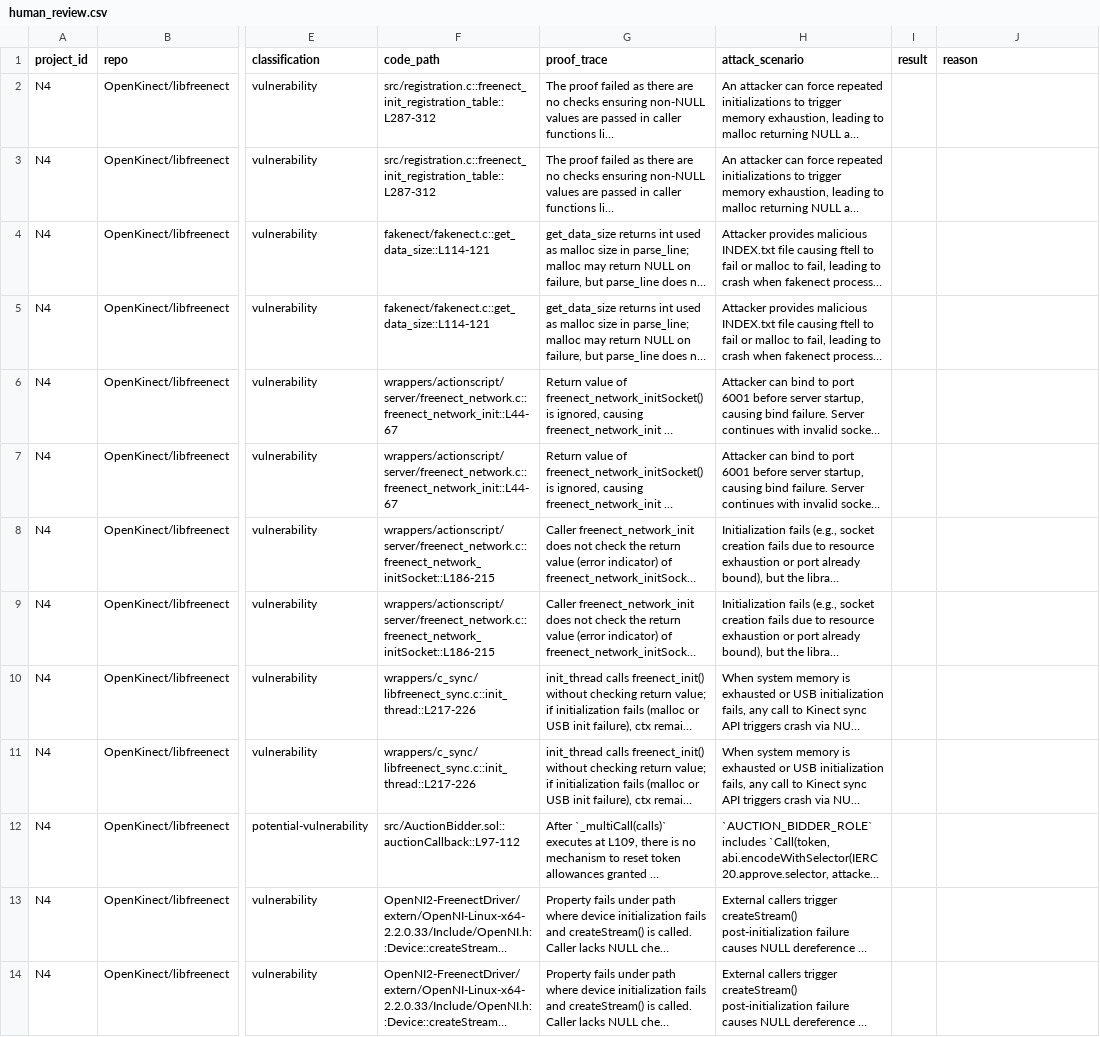
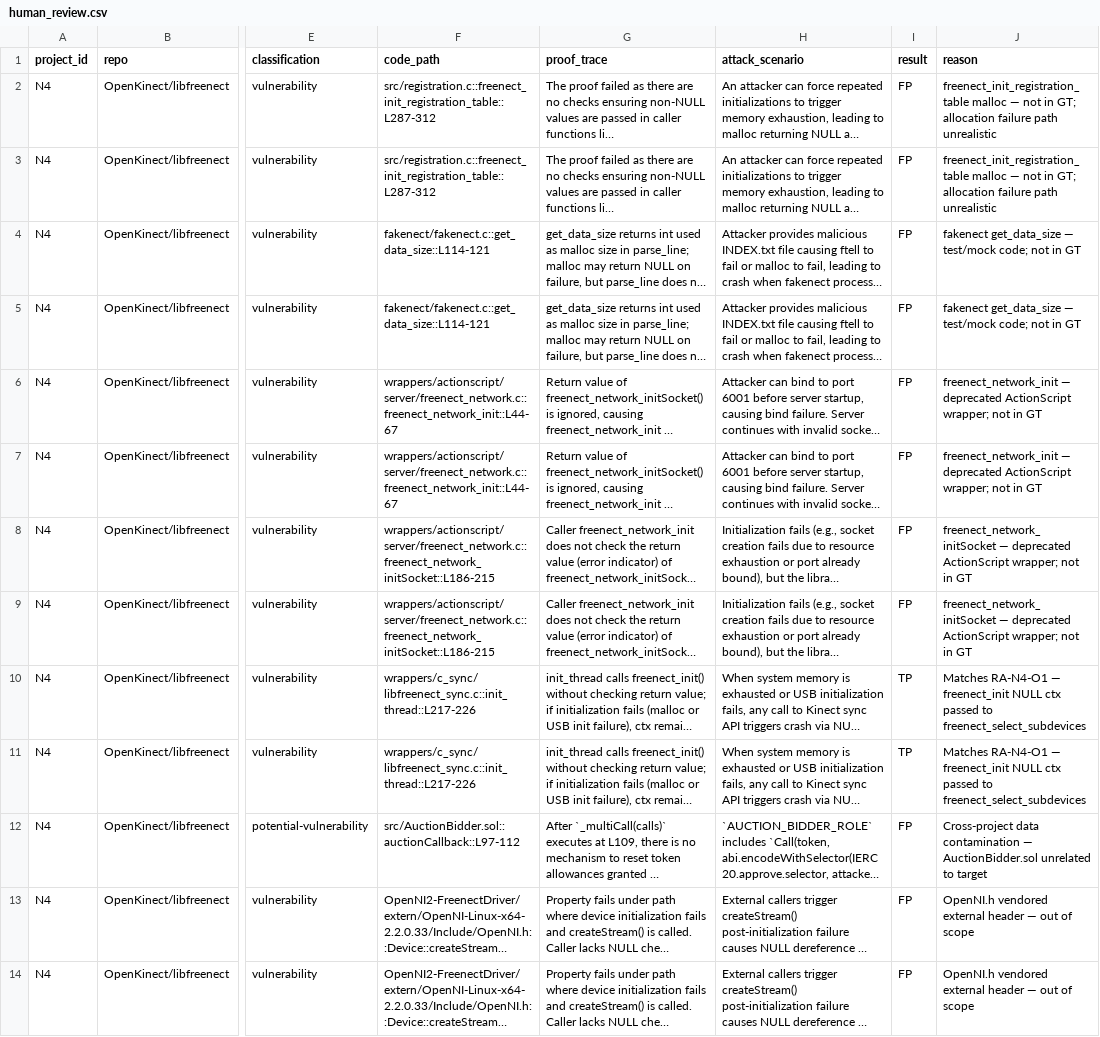
Before and after one commit to Meta-Develop/speca_for_codex, a CSV file: benchmarks/results/rq2a/speca_deepseek_r1/N4/human_review.csv, drawn as a sheet; only a part is shown, gaps mark what is left out; long unchanged cells end in …; the diff names each change by its address in the sheet, - before the commit and + after, or states it on an @@ line.

Commit message:
rq2a: manual review of DeepSeek R1 findings (32 TP, 34 FP across 16 projects)
Cross-referenced all DeepSeek R1 Phase 03 findings against ground truth
(ground_truth_bugs.yaml) and Sonnet 4 review decisions. Filled result/reason
columns in all 16 human_review.csv files.

Summary: 32 TP, 34 FP (including 16 cross-project contamination FPs from
PROP-01b-partial-inv-004). Recall 91.4% (32/35 non-disputed GT bugs).
Missed: RA-N2-O1 (threshold.c), RA-N3-O1 (ns_turn_server.c), RA-U2-O1 (cpu.c).

```diff
--- a/benchmarks/results/rq2a/speca_deepseek_r1/N4/human_review.csv
+++ b/benchmarks/results/rq2a/speca_deepseek_r1/N4/human_review.csv
-I2:I9 (result): (empty)
+I2:I9 (result): FP
-J2:J3 (reason): (empty)
+J2:J3 (reason): freenect_init_registration_table malloc — not in GT; allocation failure path unrealistic
-J4:J5 (reason): (empty)
+J4:J5 (reason): fakenect get_data_size — test/mock code; not in GT
-J6:J7 (reason): (empty)
+J6:J7 (reason): freenect_network_init — deprecated ActionScript wrapper; not in GT
-J8:J9 (reason): (empty)
+J8:J9 (reason): freenect_network_initSocket — deprecated ActionScript wrapper; not in GT
-I10:I11 (result): (empty)
+I10:I11 (result): TP
-J10:J11 (reason): (empty)
+J10:J11 (reason): Matches RA-N4-O1 — freenect_init NULL ctx passed to freenect_select_subdevices
-I12:I14 (result): (empty)
+I12:I14 (result): FP
-J12 (reason): (empty)
+J12 (reason): Cross-project data contamination — AuctionBidder.sol unrelated to target
-J13:J14 (reason): (empty)
+J13:J14 (reason): OpenNI.h vendored external header — out of scope
```
Also changed, not shown: benchmarks/results/rq2a/speca_deepseek_r1/M2b/human_review.csv, benchmarks/results/rq2a/speca_deepseek_r1/N2/human_review.csv, 13 other files.
